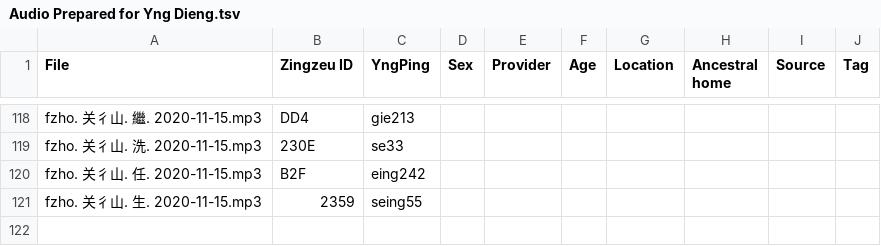
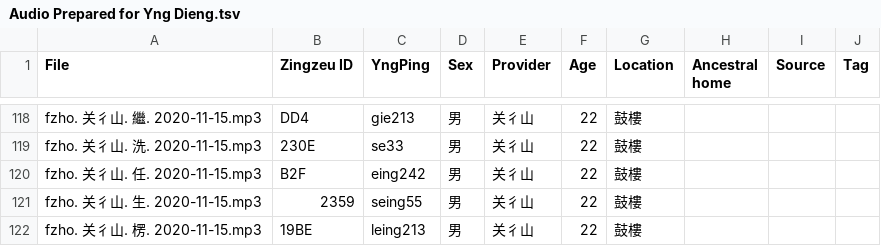
Before and after one commit to MindongLab/cdo-corpus, a TSV file: audio feng/Audio Prepared for Yng Dieng.tsv, drawn as a sheet; only a part is shown, gaps mark what is left out; the diff covers the shown part only; the diff names each change by its address in the sheet, - before the commit and + after, or states it on an @@ line.

```diff
--- a/audio feng/Audio Prepared for Yng Dieng.tsv
+++ b/audio feng/Audio Prepared for Yng Dieng.tsv
-D118:D121 (Sex): (empty)
+D118:D121 (Sex): 男
-E118:E121 (Provider): (empty)
+E118:E121 (Provider): 关彳山
-F118:F121 (Age): (empty)
+F118:F121 (Age): 22
-G118:G121 (Location): (empty)
+G118:G121 (Location): 鼓樓
+row 122: fzho. 关彳山. 楞. 2020-11-15.mp3 | 19BE | leing213 | 男 | 关彳山 | 22 | 鼓樓
```
Also changed, not shown: 108 edited cells elsewhere in this file, 1 other file.
